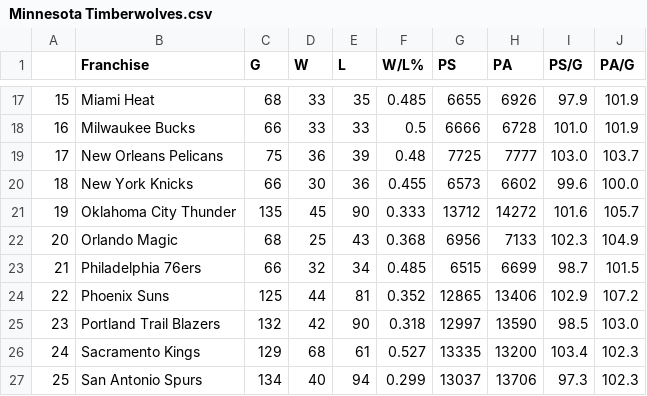
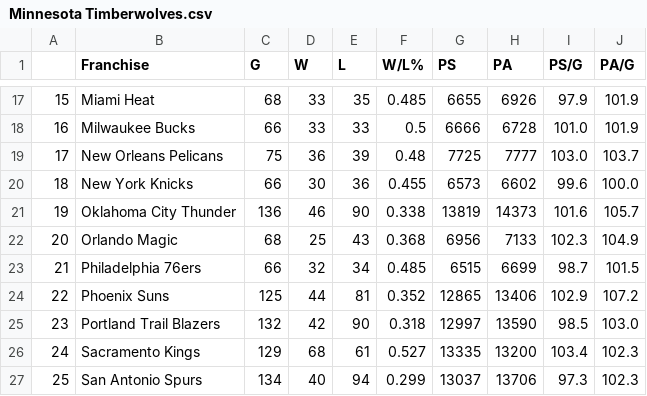
Before and after one commit to bwSimpkins/TheOppositions, a CSV file: data/Minnesota Timberwolves.csv, drawn as a sheet; only a part is shown, gaps mark what is left out.

Commit message:
upload for 2024-01-31

```diff
--- a/data/Minnesota Timberwolves.csv
+++ b/data/Minnesota Timberwolves.csv
@@ -20,3 +20,3 @@
 18,New York Knicks,66,30,36,0.455,6573,6602,99.6,100.0
-19,Oklahoma City Thunder,135,45,90,0.333,13712,14272,101.6,105.7
+19,Oklahoma City Thunder,136,46,90,0.338,13819,14373,101.6,105.7
 20,Orlando Magic,68,25,43,0.368,6956,7133,102.3,104.9
```
